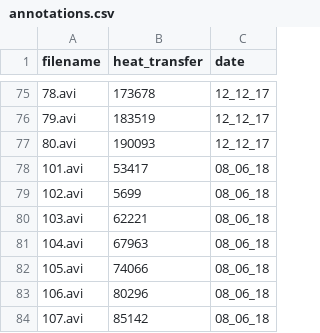
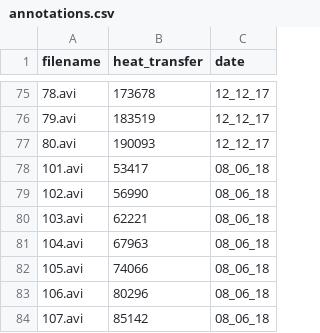
Before and after one commit to Lavrikov/Boiler, a CSV file: train/annotations.csv, drawn as a sheet; only a part is shown, gaps mark what is left out.

```diff
--- a/train/annotations.csv
+++ b/train/annotations.csv
@@ -78,3 +78,3 @@ filename,heat_transfer,date
 101.avi,53417,08_06_18
-102.avi,5699,08_06_18
+102.avi,56990,08_06_18
 103.avi,62221,08_06_18
```
Also changed, not shown: 3 other files.
